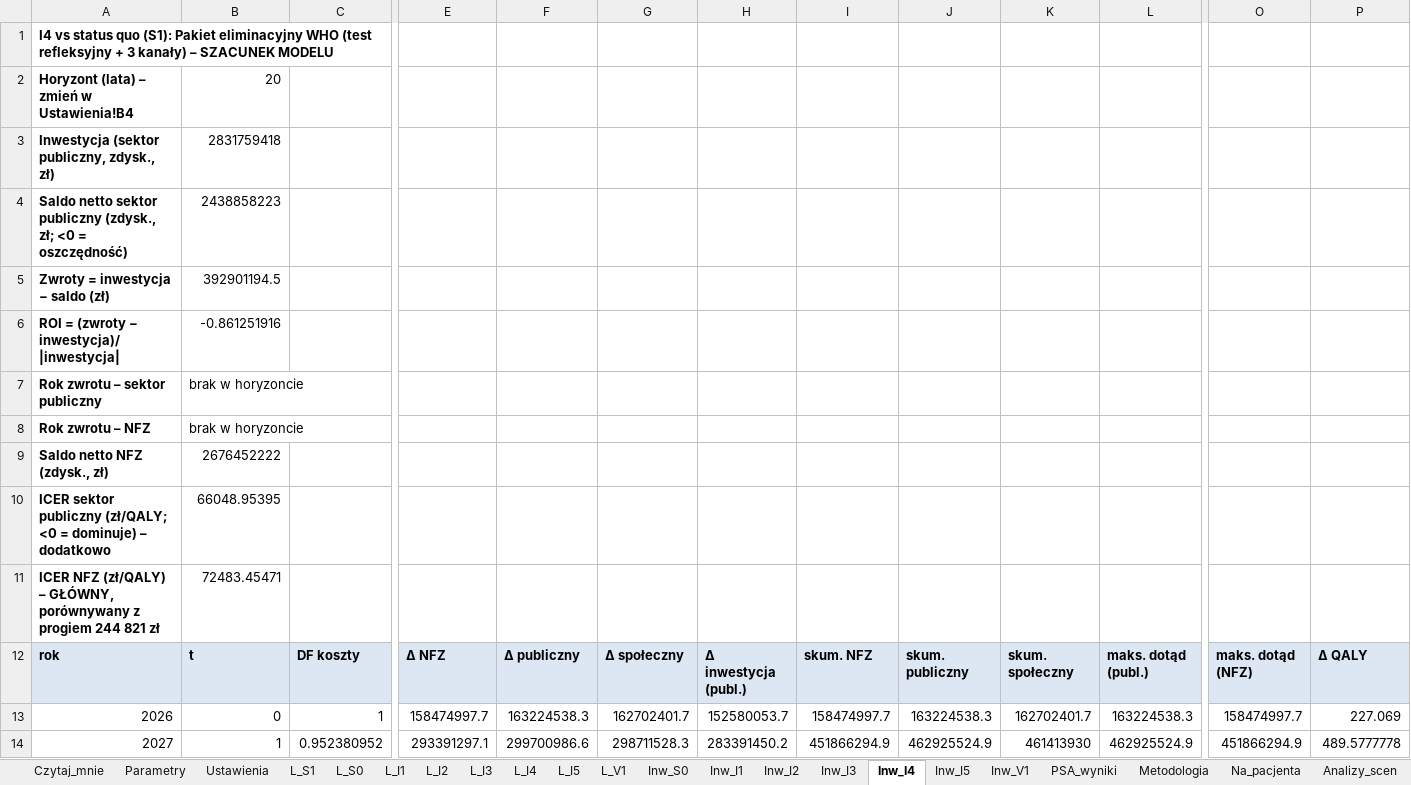
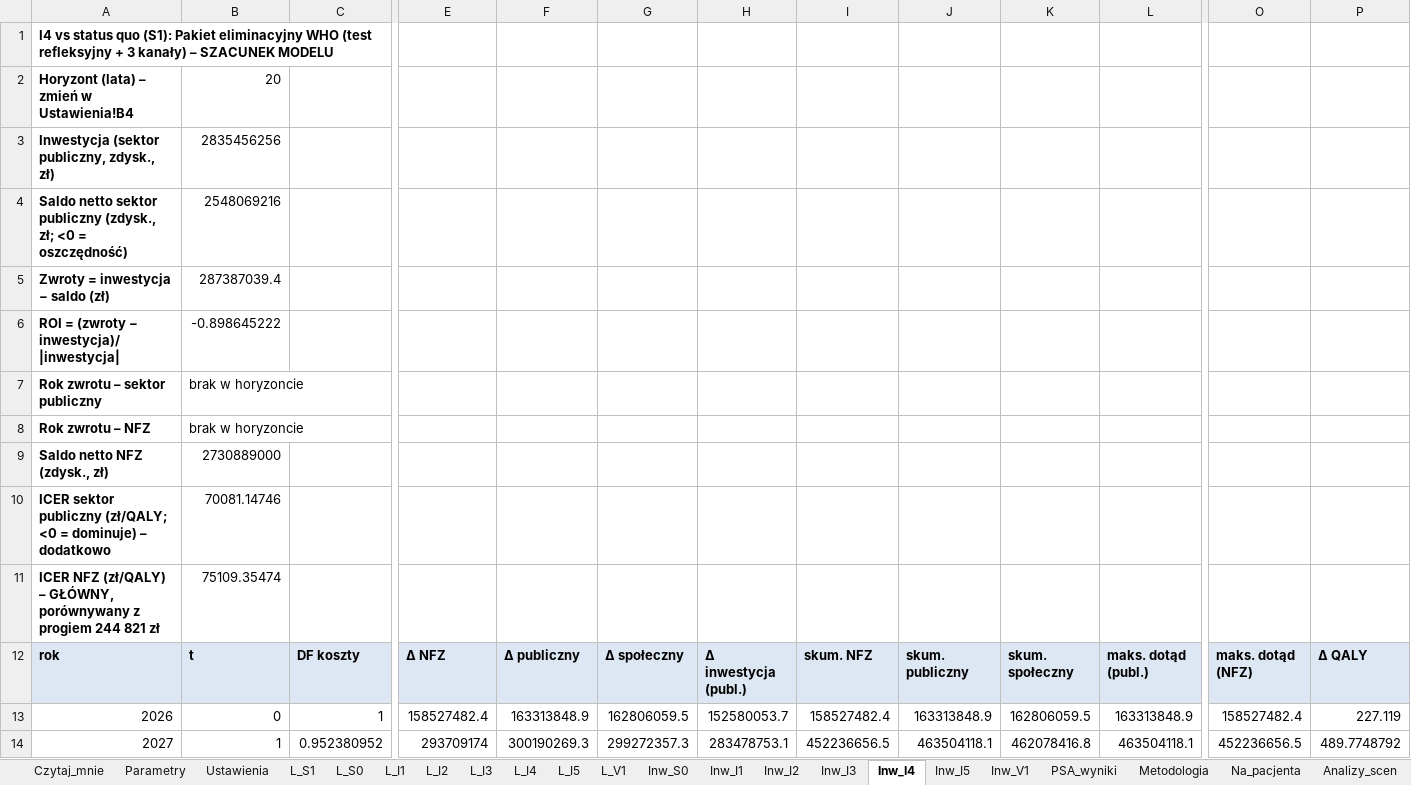
Before and after one commit to damiangrok5-droid/hcv-koszt-zaniechania, an Excel workbook: pobierz/hcv_model_inwestycji.xlsx, sheet Inw_I4, drawn as a sheet; only a part is shown, gaps mark what is left out; values as stored, in another font and other column widths than the file's, no borders; the diff covers the shown part only; the diff names each change by its address in the sheet, - before the commit and + after, or states it on an @@ line.

```diff
--- a/pobierz/hcv_model_inwestycji.xlsx (sheet Inw_I4)
+++ b/pobierz/hcv_model_inwestycji.xlsx (sheet Inw_I4)
-B3: 2831759418
+B3: 2835456256
-B4: 2438858223
+B4: 2548069216
-B5: 392901194.5
+B5: 287387039.4
-B6: -0.861251916
+B6: -0.898645222
-B9: 2676452222
+B9: 2730889000
-B10: 66048.95395
+B10: 70081.14746
-B11: 72483.45471
+B11: 75109.35474
-E13: 158474997.7
+E13: 158527482.4
-F13: 163224538.3
+F13: 163313848.9
-G13: 162702401.7
+G13: 162806059.5
-I13: 158474997.7
+I13: 158527482.4
-J13: 163224538.3
+J13: 163313848.9
-K13: 162702401.7
+K13: 162806059.5
-L13: 163224538.3
+L13: 163313848.9
-O13: 158474997.7
+O13: 158527482.4
-P13: 227.069
+P13: 227.119
-E14: 293391297.1
+E14: 293709174
-F14: 299700986.6
+F14: 300190269.3
-G14: 298711528.3
+G14: 299272357.3
-H14: 283391450.2
+H14: 283478753.1
-I14: 451866294.9
+I14: 452236656.5
-J14: 462925524.9
+J14: 463504118.1
-K14: 461413930
+K14: 462078416.8
-L14: 462925524.9
+L14: 463504118.1
-O14: 451866294.9
+O14: 452236656.5
-P14: 489.5777778
+P14: 489.7748792
```
Also changed, not shown: 320 edited cells elsewhere in this sheet, sheet PSA_wyniki, sheet L_I4, sheet L_V1, sheet L_I1, sheet L_I2, sheet L_S1, 14 more sheets, 3 other files.
